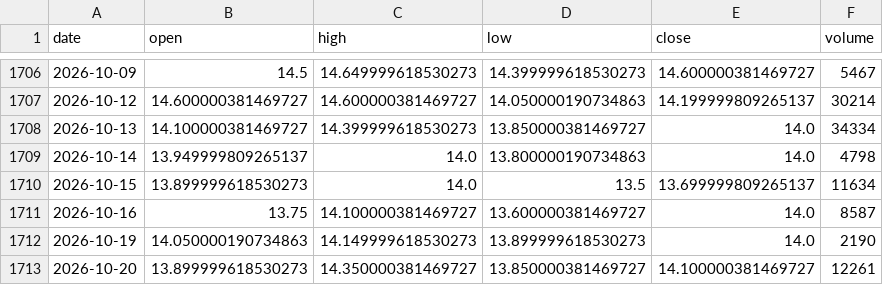
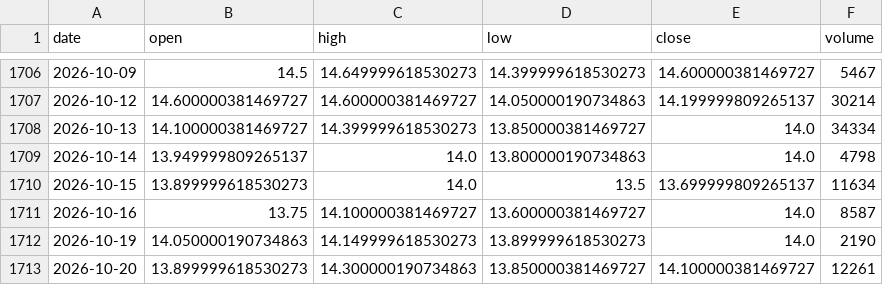
Before and after one commit to govorr/longterm-gpw-data, a CSV file: data/top15/ohlcv/GRN_WA.csv, drawn as a sheet; only a part is shown, gaps mark what is left out.

```diff
--- a/data/top15/ohlcv/GRN_WA.csv
+++ b/data/top15/ohlcv/GRN_WA.csv
@@ -1712,2 +1712,2 @@ date,open,high,low,close,volume
 2026-10-19,14.050000190734863,14.149999618530273,13.899999618530273,14.0,2190
-2026-10-20,13.899999618530273,14.350000381469727,13.850000381469727,14.100000381469727,12261
+2026-10-20,13.899999618530273,14.300000190734863,13.850000381469727,14.100000381469727,12261
```
Also changed, not shown: data/top15/ohlcv/BCX_WA.csv, data/top15/ohlcv/JSW_WA.csv, 5 other files.
